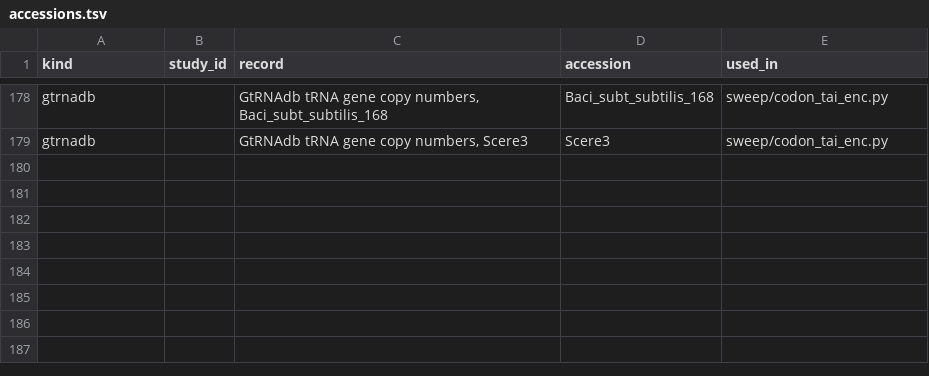
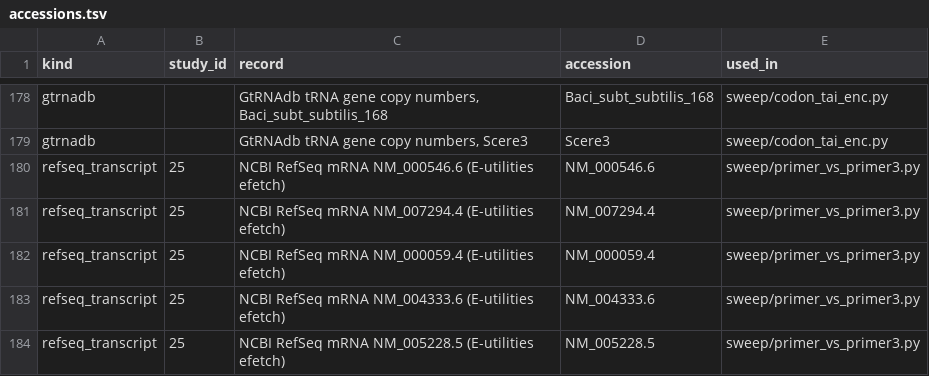
Before and after one commit to uditakankananonononono/mega27-01-sugarcode-realdata-validation, a TSV file: manifests/accessions.tsv, drawn as a sheet; only a part is shown, gaps mark what is left out.

Commit message:
sweep: SASA vs FreeSASA (altloc bug found+fixed), primer Tm/hairpin vs primer3; tools 28, accessions 183

```diff
--- a/manifests/accessions.tsv
+++ b/manifests/accessions.tsv
@@ -179 +179,6 @@ gtrnadb		GtRNAdb tRNA gene copy numbers, Baci_subt_subtilis_168	Baci_subt_subtil
 gtrnadb		GtRNAdb tRNA gene copy numbers, Scere3	Scere3	sweep/codon_tai_enc.py
+refseq_transcript	25	NCBI RefSeq mRNA NM_000546.6 (E-utilities efetch)	NM_000546.6	sweep/primer_vs_primer3.py
+refseq_transcript	25	NCBI RefSeq mRNA NM_007294.4 (E-utilities efetch)	NM_007294.4	sweep/primer_vs_primer3.py
+refseq_transcript	25	NCBI RefSeq mRNA NM_000059.4 (E-utilities efetch)	NM_000059.4	sweep/primer_vs_primer3.py
+refseq_transcript	25	NCBI RefSeq mRNA NM_004333.6 (E-utilities efetch)	NM_004333.6	sweep/primer_vs_primer3.py
+refseq_transcript	25	NCBI RefSeq mRNA NM_005228.5 (E-utilities efetch)	NM_005228.5	sweep/primer_vs_primer3.py
```
Also changed, not shown: manifests/datasets.tsv, manifests/tools.tsv, 8 other files.
